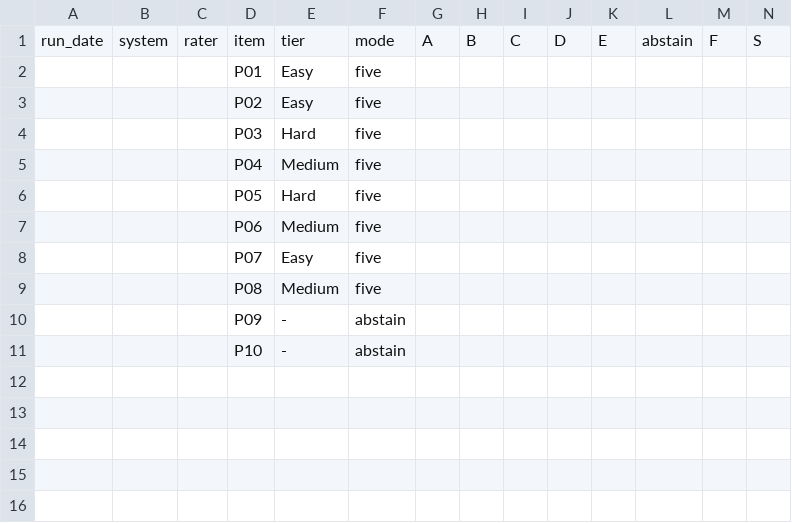
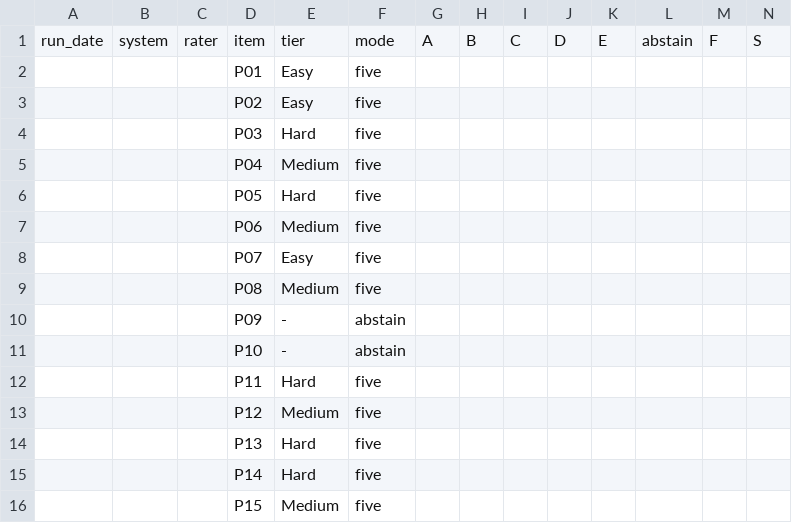
Before and after one commit to msaadat/sbpeye, a CSV file: benchmarks/scoresheet-template.csv, drawn as a sheet; only a part is shown; rows hold the shown columns only; the diff names each change by its address in the sheet, - before the commit and + after, or states it on an @@ line.

Commit message:
added more questions to the benchmark

```diff
--- a/benchmarks/scoresheet-template.csv
+++ b/benchmarks/scoresheet-template.csv
+row 12:  |  |  | P11 | Hard | five
+row 13:  |  |  | P12 | Medium | five
+row 14:  |  |  | P13 | Hard | five
+row 15:  |  |  | P14 | Hard | five
+row 16:  |  |  | P15 | Medium | five
```
Also changed, not shown: 3 other files.
